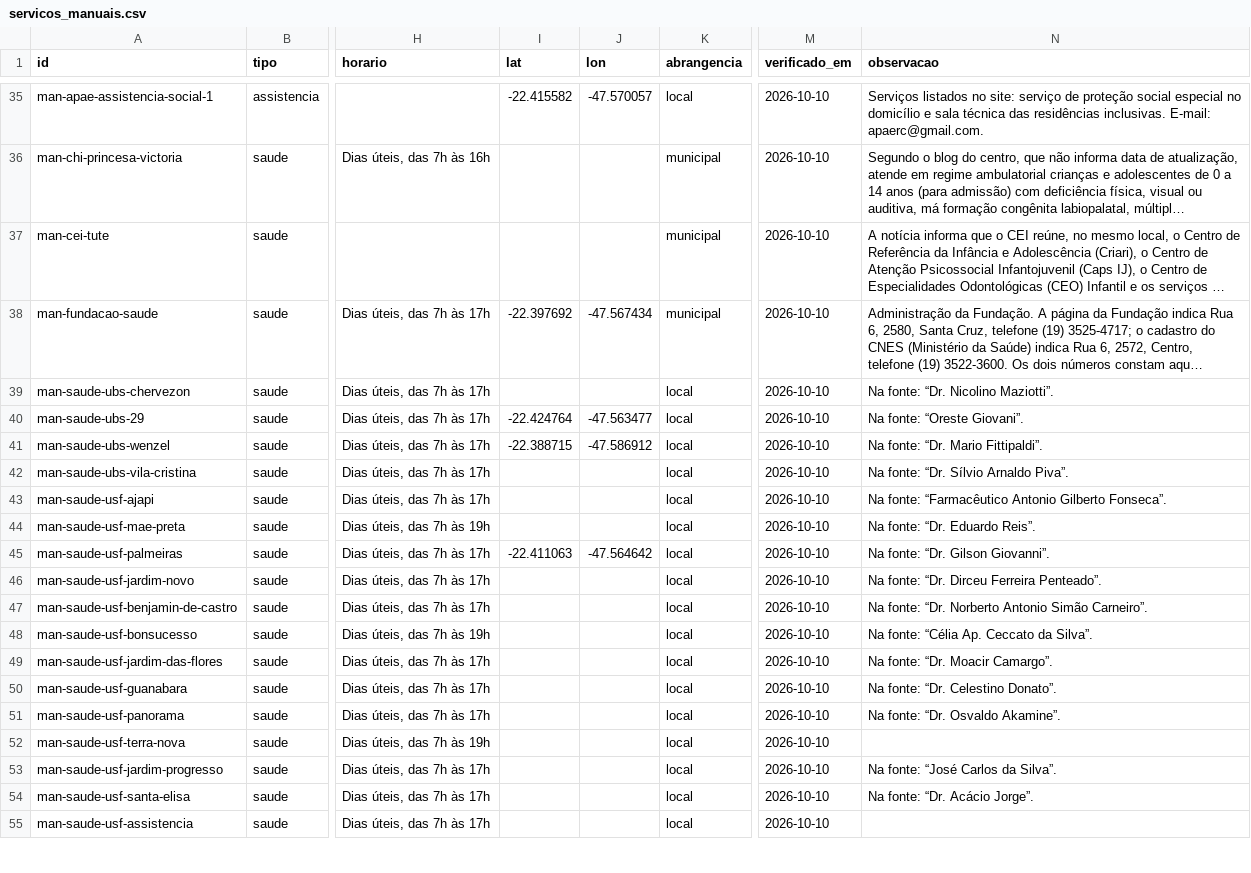
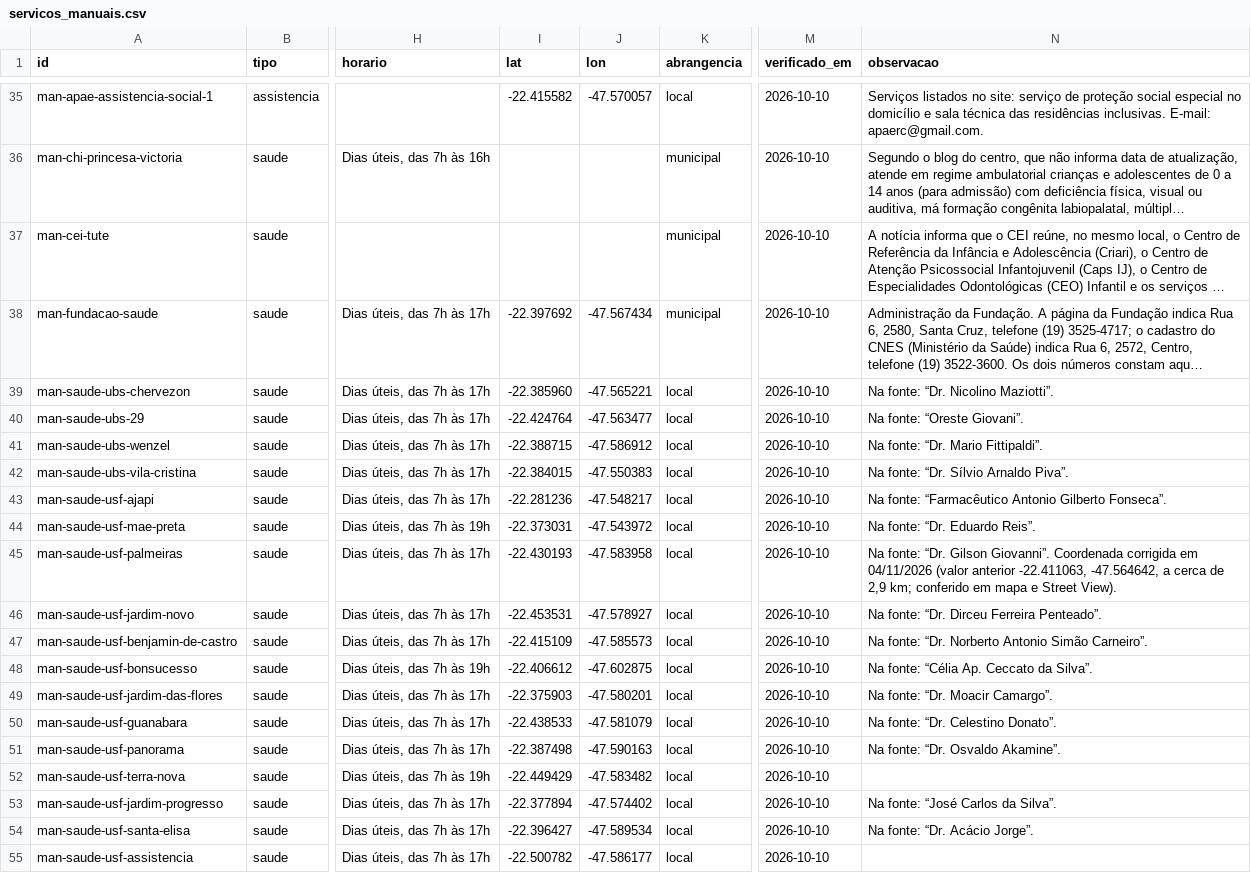
Before and after one commit to vladimirsejas/MISM3, a CSV file: catalogo/servicos_manuais.csv, drawn as a sheet; only a part is shown, gaps mark what is left out; long unchanged cells end in …; the diff covers the shown part only; the diff names each change by its address in the sheet, - before the commit and + after, or states it on an @@ line.

```diff
--- a/catalogo/servicos_manuais.csv
+++ b/catalogo/servicos_manuais.csv
-I39 (lat): (empty)
+I39 (lat): -22.385960
-J39 (lon): (empty)
+J39 (lon): -47.565221
-I42 (lat): (empty)
+I42 (lat): -22.384015
-J42 (lon): (empty)
+J42 (lon): -47.550383
-I43 (lat): (empty)
+I43 (lat): -22.281236
-J43 (lon): (empty)
+J43 (lon): -47.548217
-I44 (lat): (empty)
+I44 (lat): -22.373031
-J44 (lon): (empty)
+J44 (lon): -47.543972
-I45 (lat): -22.411063
+I45 (lat): -22.430193
-J45 (lon): -47.564642
+J45 (lon): -47.583958
-N45 (observacao): …Gilson Giovanni”.
+N45 (observacao): …Gilson Giovanni”. Coordenada corrigida em 04/11/2026 (valor anterior -22.411063, -47.564642, a cerca de 2,9 km; conferido em mapa e Street View).
-I46 (lat): (empty)
+I46 (lat): -22.453531
-J46 (lon): (empty)
+J46 (lon): -47.578927
-I47 (lat): (empty)
+I47 (lat): -22.415109
-J47 (lon): (empty)
+J47 (lon): -47.585573
-I48 (lat): (empty)
+I48 (lat): -22.406612
-J48 (lon): (empty)
+J48 (lon): -47.602875
-I49 (lat): (empty)
+I49 (lat): -22.375903
-J49 (lon): (empty)
+J49 (lon): -47.580201
-I50 (lat): (empty)
+I50 (lat): -22.438533
-J50 (lon): (empty)
+J50 (lon): -47.581079
-I51 (lat): (empty)
+I51 (lat): -22.387498
-J51 (lon): (empty)
+J51 (lon): -47.590163
-I52 (lat): (empty)
+I52 (lat): -22.449429
-J52 (lon): (empty)
+J52 (lon): -47.583482
-I53 (lat): (empty)
+I53 (lat): -22.377894
-J53 (lon): (empty)
+J53 (lon): -47.574402
-I54 (lat): (empty)
+I54 (lat): -22.396427
-J54 (lon): (empty)
+J54 (lon): -47.589534
-I55 (lat): (empty)
+I55 (lat): -22.500782
-J55 (lon): (empty)
+J55 (lon): -47.586177
```
Also changed, not shown: 12 edited cells elsewhere in this file, catalogo/localizacao_registro.csv, 3 other files.
